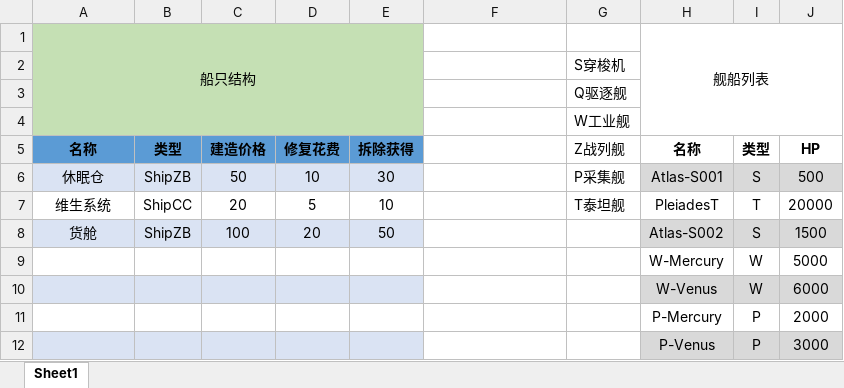
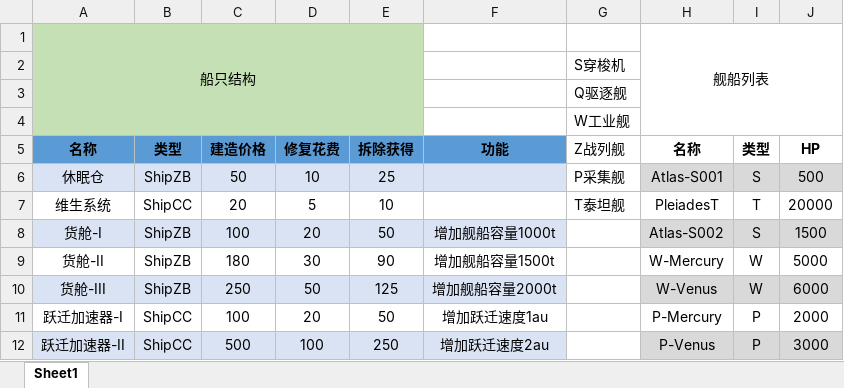
Before and after one commit to Kamakoto/BackToFuture, an Excel workbook: GAME.xlsx, sheet Sheet1, drawn as a sheet; only a part is shown; values as stored, in another font and other column widths than the file's, no borders; the diff covers the shown part only; the diff names each change by its address in the sheet, - before the commit and + after, or states it on an @@ line.

Commit message:
Update GAME.xlsx

```diff
--- a/GAME.xlsx (sheet Sheet1)
+++ b/GAME.xlsx (sheet Sheet1)
-F5: (empty)
+F5: 功能
-F5 fill: none
+F5 fill: #5B9BD5
-E6 (拆除获得): 30
+E6 (拆除获得): 25
-F6 fill: none
+F6 fill: #DAE3F3
-A8 (名称): 货舱
+A8 (名称): 货舱-I
-F8 (功能): (empty)
+F8 (功能): 增加舰船容量1000t
-F8 fill: none
+F8 fill: #DAE3F3
-A9 (名称): (empty)
+A9 (名称): 货舱-II
-B9:B10 (类型): (empty)
+B9:B10 (类型): ShipZB
-C9 (建造价格): (empty)
+C9 (建造价格): 180
-D9 (修复花费): (empty)
+D9 (修复花费): 30
-E9 (拆除获得): (empty)
+E9 (拆除获得): 90
-F9 (功能): (empty)
+F9 (功能): 增加舰船容量1500t
-A10 (名称): (empty)
+A10 (名称): 货舱-III
-C10 (建造价格): (empty)
+C10 (建造价格): 250
-D10 (修复花费): (empty)
+D10 (修复花费): 50
-E10 (拆除获得): (empty)
+E10 (拆除获得): 125
-F10 (功能): (empty)
+F10 (功能): 增加舰船容量2000t
-F10 fill: none
+F10 fill: #DAE3F3
-A11 (名称): (empty)
+A11 (名称): 跃迁加速器-I
-B11:B12 (类型): (empty)
+B11:B12 (类型): ShipCC
-C11 (建造价格): (empty)
+C11 (建造价格): 100
-D11 (修复花费): (empty)
+D11 (修复花费): 20
-E11 (拆除获得): (empty)
+E11 (拆除获得): 50
-F11 (功能): (empty)
+F11 (功能): 增加跃迁速度1au
-A12 (名称): (empty)
+A12 (名称): 跃迁加速器-II
-C12 (建造价格): (empty)
+C12 (建造价格): 500
-D12 (修复花费): (empty)
+D12 (修复花费): 100
-E12 (拆除获得): (empty)
+E12 (拆除获得): 250
-F12 (功能): (empty)
+F12 (功能): 增加跃迁速度2au
-F12 fill: none
+F12 fill: #DAE3F3
```
Also changed, not shown: 24 edited cells and cell formats elsewhere in this sheet.
